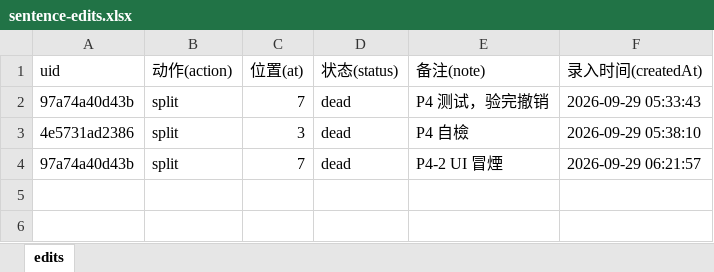
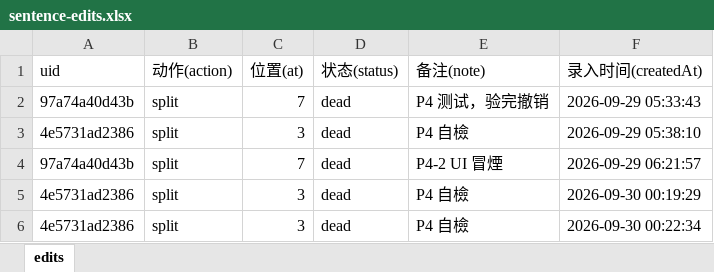
Before and after one commit to shinianshao/indexFore5History, an Excel workbook: workbook/sentence-edits.xlsx, sheet edits, drawn as a sheet; values as stored, in another font and other column widths than the file's, no borders; the diff names each change by its address in the sheet, - before the commit and + after, or states it on an @@ line.

```diff
--- a/workbook/sentence-edits.xlsx (sheet edits)
+++ b/workbook/sentence-edits.xlsx (sheet edits)
+row 5: 4e5731ad2386 | split | 3 | dead | P4 自檢 | 2026-09-30 00:19:29
+row 6: 4e5731ad2386 | split | 3 | dead | P4 自檢 | 2026-09-30 00:22:34
```
Also changed, not shown: workbook/overrides.xlsx, 13 other files.
